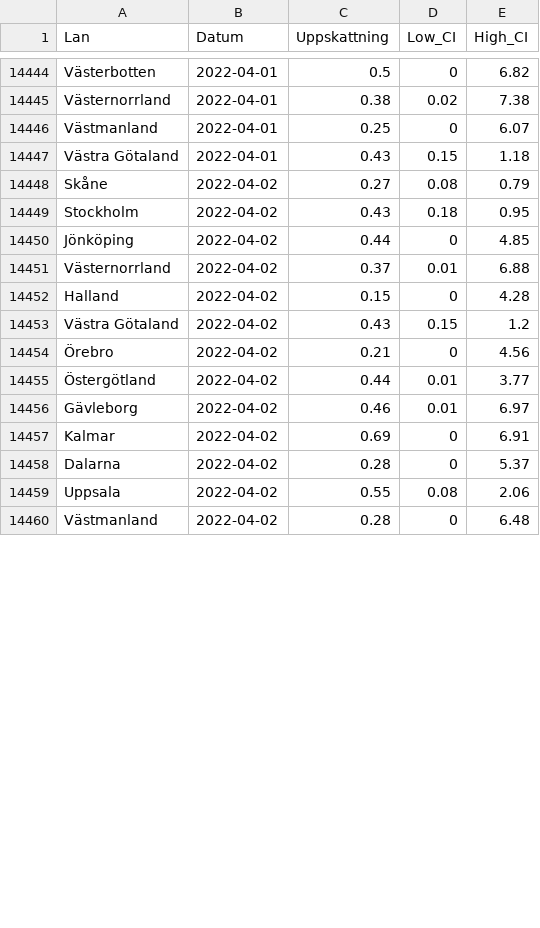
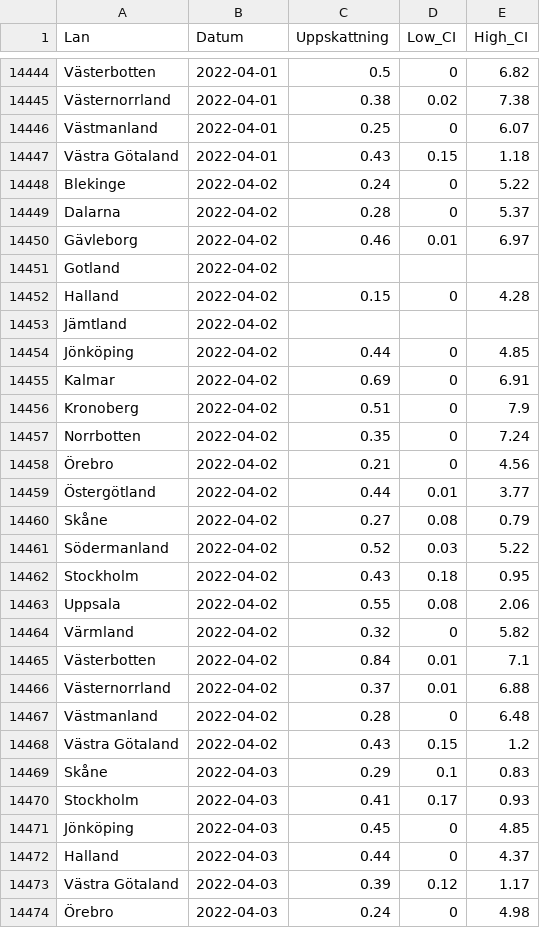
Before and after one commit to csss-resultat/openData, a CSV file: datasets/lan_senaste.csv, drawn as a sheet; only a part is shown, gaps mark what is left out; the diff covers the shown part only.

Commit message:
data update 04-03

```diff
--- a/datasets/lan_senaste.csv
+++ b/datasets/lan_senaste.csv
@@ -14447,14 +14447,28 @@ Västmanland,2022-04-01,0.25,0,6.07
 Västra Götaland,2022-04-01,0.43,0.15,1.18
-Skåne,2022-04-02,0.27,0.08,0.79
-Stockholm,2022-04-02,0.43,0.18,0.95
+Blekinge,2022-04-02,0.24,0,5.22
+Dalarna,2022-04-02,0.28,0,5.37
+Gävleborg,2022-04-02,0.46,0.01,6.97
+Gotland,2022-04-02,,,
+Halland,2022-04-02,0.15,0,4.28
+Jämtland,2022-04-02,,,
 Jönköping,2022-04-02,0.44,0,4.85
-Västernorrland,2022-04-02,0.37,0.01,6.88
-Halland,2022-04-02,0.15,0,4.28
-Västra Götaland,2022-04-02,0.43,0.15,1.2
+Kalmar,2022-04-02,0.69,0,6.91
+Kronoberg,2022-04-02,0.51,0,7.9
+Norrbotten,2022-04-02,0.35,0,7.24
 Örebro,2022-04-02,0.21,0,4.56
 Östergötland,2022-04-02,0.44,0.01,3.77
-Gävleborg,2022-04-02,0.46,0.01,6.97
-Kalmar,2022-04-02,0.69,0,6.91
-Dalarna,2022-04-02,0.28,0,5.37
+Skåne,2022-04-02,0.27,0.08,0.79
+Södermanland,2022-04-02,0.52,0.03,5.22
+Stockholm,2022-04-02,0.43,0.18,0.95
 Uppsala,2022-04-02,0.55,0.08,2.06
+Värmland,2022-04-02,0.32,0,5.82
+Västerbotten,2022-04-02,0.84,0.01,7.1
+Västernorrland,2022-04-02,0.37,0.01,6.88
 Västmanland,2022-04-02,0.28,0,6.48
+Västra Götaland,2022-04-02,0.43,0.15,1.2
+Skåne,2022-04-03,0.29,0.1,0.83
+Stockholm,2022-04-03,0.41,0.17,0.93
+Jönköping,2022-04-03,0.45,0,4.85
+Halland,2022-04-03,0.44,0,4.37
+Västra Götaland,2022-04-03,0.39,0.12,1.17
+Örebro,2022-04-03,0.24,0,4.98
```
Also changed, not shown: 7 added rows and 21 edited cells elsewhere in this file, datasets/csss_symptom.csv, datasets/csss_tester.csv, 1 other file.
